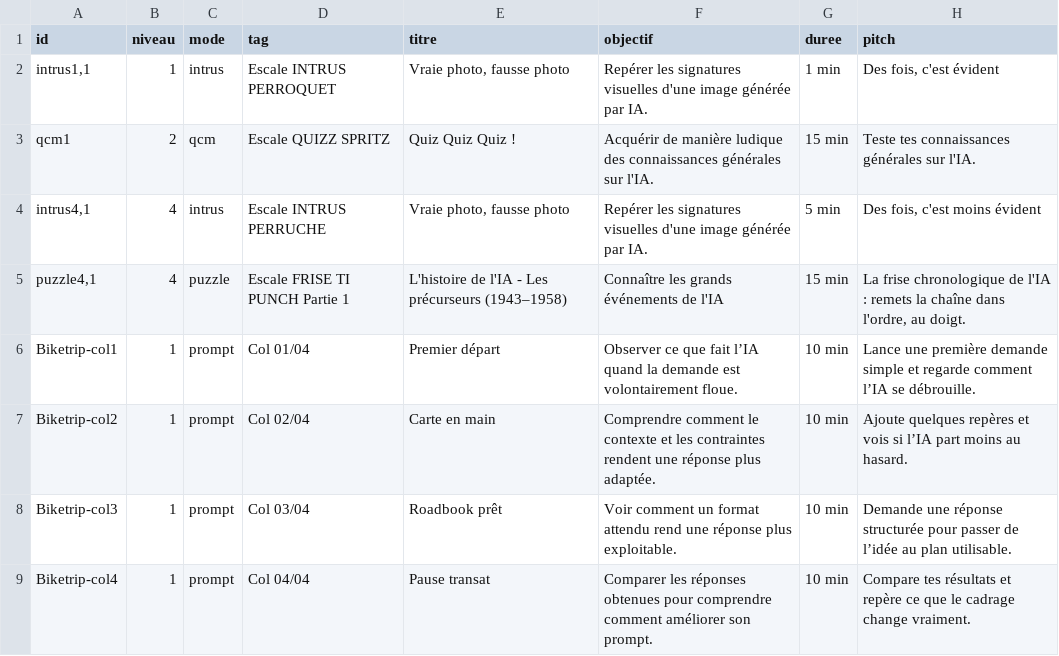
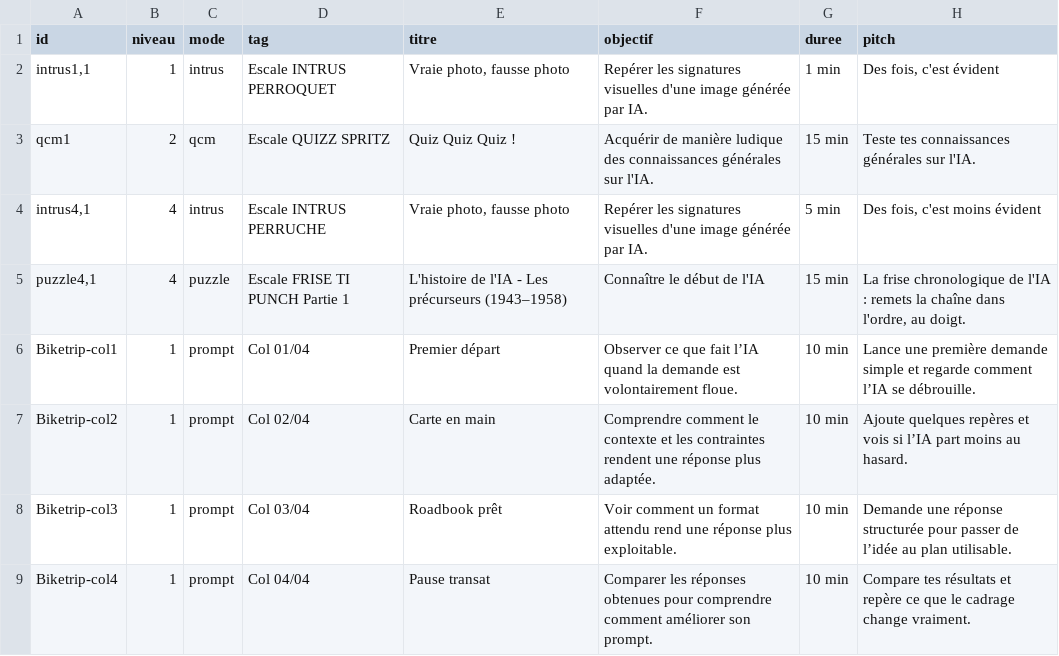
Before and after one commit to zn4qnkvdxr-web/Cahier_Nrs, a CSV file: content/defis.csv, drawn as a sheet; only a part is shown; the diff covers the shown part only; the diff names each change by its address in the sheet, - before the commit and + after, or states it on an @@ line.

```diff
--- a/content/defis.csv
+++ b/content/defis.csv
-F5 (objectif): Connaître les grands événements de l'IA
+F5 (objectif): Connaître le début de l'IA
```
Also changed, not shown: 3 added rows and 3 edited cells elsewhere in this file.
